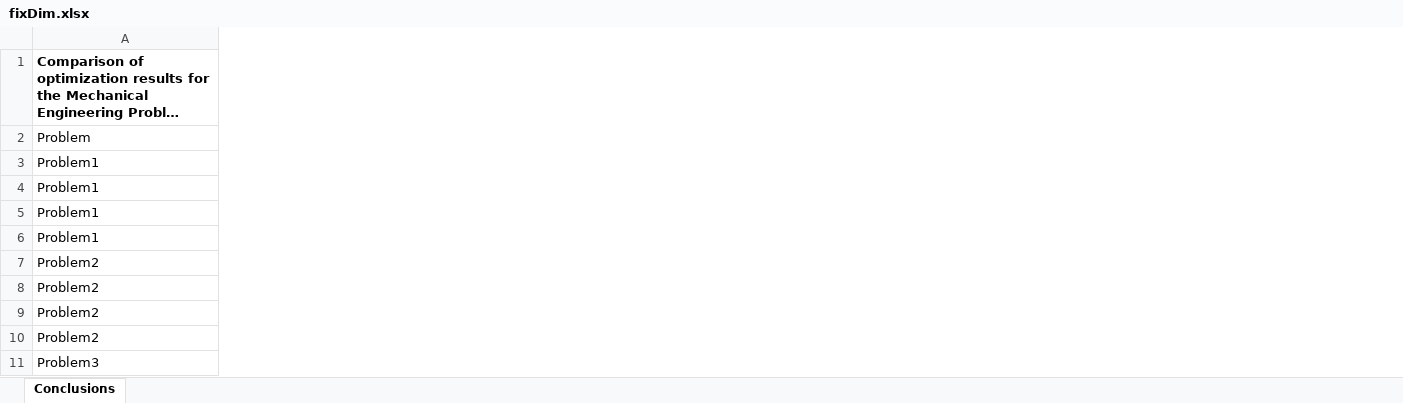
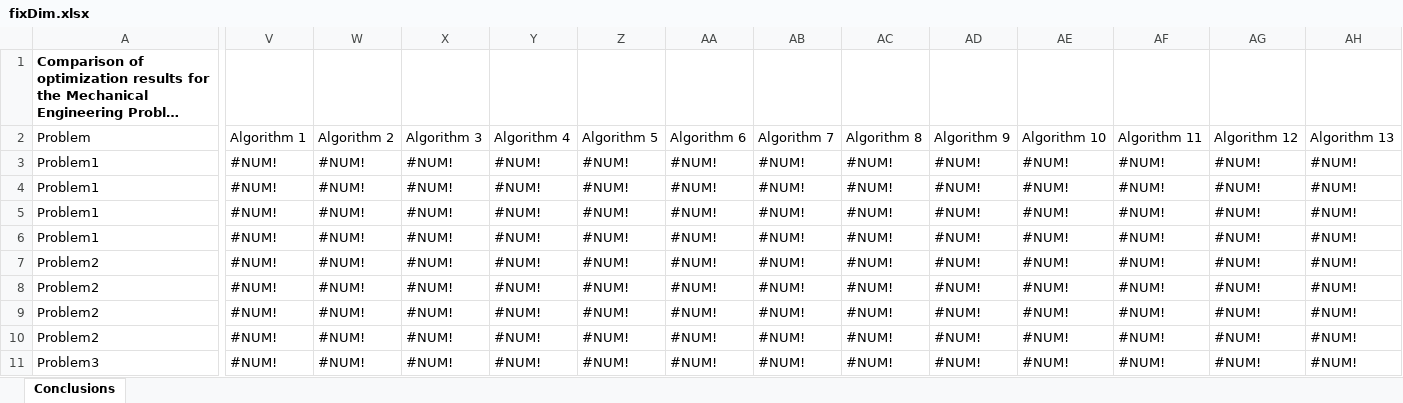
Before and after one commit to SMMH1999/Base-Optimization-Framework, an Excel workbook: src/results_template/Real World Problems/fixDim.xlsx, sheet Conclusions, drawn as a sheet; only a part is shown, gaps mark what is left out; long unchanged cells end in …; values as stored, in another font and other column widths than the file's, no borders; conditional formats and table styles not drawn; the diff covers the shown part only; the diff names each change by its address in the sheet, - before the commit and + after, or states it on an @@ line.

Commit message:
Update results template Excel files
Replace/update multiple binary .xlsx result templates across benchmark sets. Affected files include dimension-specific templates (10/15/20/30/50/100Dim) and fixDim files for CEC2005, CEC2014, CEC2017, CEC2019, CEC2020, CEC2022 and Real World Problems. These updates adjust the spreadsheet templates (formatting/dimensions/content) used for results output; no source code changes.

```diff
--- a/src/results_template/Real World Problems/fixDim.xlsx (sheet Conclusions)
+++ b/src/results_template/Real World Problems/fixDim.xlsx (sheet Conclusions)
@@ column V unhidden, rows 2-11: Algorithm 1 | #NUM! | #NUM! | #NUM! | #NUM! | #NUM! | #NUM! | #NUM! | #NUM! | #NUM! @@
@@ column W unhidden, rows 2-11: Algorithm 2 | #NUM! | #NUM! | #NUM! | #NUM! | #NUM! | #NUM! | #NUM! | #NUM! | #NUM! @@
@@ column X unhidden, rows 2-11: Algorithm 3 | #NUM! | #NUM! | #NUM! | #NUM! | #NUM! | #NUM! | #NUM! | #NUM! | #NUM! @@
@@ column Y unhidden, rows 2-11: Algorithm 4 | #NUM! | #NUM! | #NUM! | #NUM! | #NUM! | #NUM! | #NUM! | #NUM! | #NUM! @@
@@ column Z unhidden, rows 2-11: Algorithm 5 | #NUM! | #NUM! | #NUM! | #NUM! | #NUM! | #NUM! | #NUM! | #NUM! | #NUM! @@
@@ column AA unhidden, rows 2-11: Algorithm 6 | #NUM! | #NUM! | #NUM! | #NUM! | #NUM! | #NUM! | #NUM! | #NUM! | #NUM! @@
@@ column AB unhidden, rows 2-11: Algorithm 7 | #NUM! | #NUM! | #NUM! | #NUM! | #NUM! | #NUM! | #NUM! | #NUM! | #NUM! @@
@@ column AC unhidden, rows 2-11: Algorithm 8 | #NUM! | #NUM! | #NUM! | #NUM! | #NUM! | #NUM! | #NUM! | #NUM! | #NUM! @@
@@ column AD unhidden, rows 2-11: Algorithm 9 | #NUM! | #NUM! | #NUM! | #NUM! | #NUM! | #NUM! | #NUM! | #NUM! | #NUM! @@
@@ column AE unhidden, rows 2-11: Algorithm 10 | #NUM! | #NUM! | #NUM! | #NUM! | #NUM! | #NUM! | #NUM! | #NUM! | #NUM! @@
@@ column AF unhidden, rows 2-11: Algorithm 11 | #NUM! | #NUM! | #NUM! | #NUM! | #NUM! | #NUM! | #NUM! | #NUM! | #NUM! @@
@@ column AG unhidden, rows 2-11: Algorithm 12 | #NUM! | #NUM! | #NUM! | #NUM! | #NUM! | #NUM! | #NUM! | #NUM! | #NUM! @@
@@ column AH unhidden, rows 2-11: Algorithm 13 | #NUM! | #NUM! | #NUM! | #NUM! | #NUM! | #NUM! | #NUM! | #NUM! | #NUM! @@
```
Also changed, not shown: 2 added columns elsewhere in this sheet, hidden cells, src/results_template/CEC2014/100Dim.xlsx, src/results_template/CEC2014/10Dim.xlsx, 14 other files.
